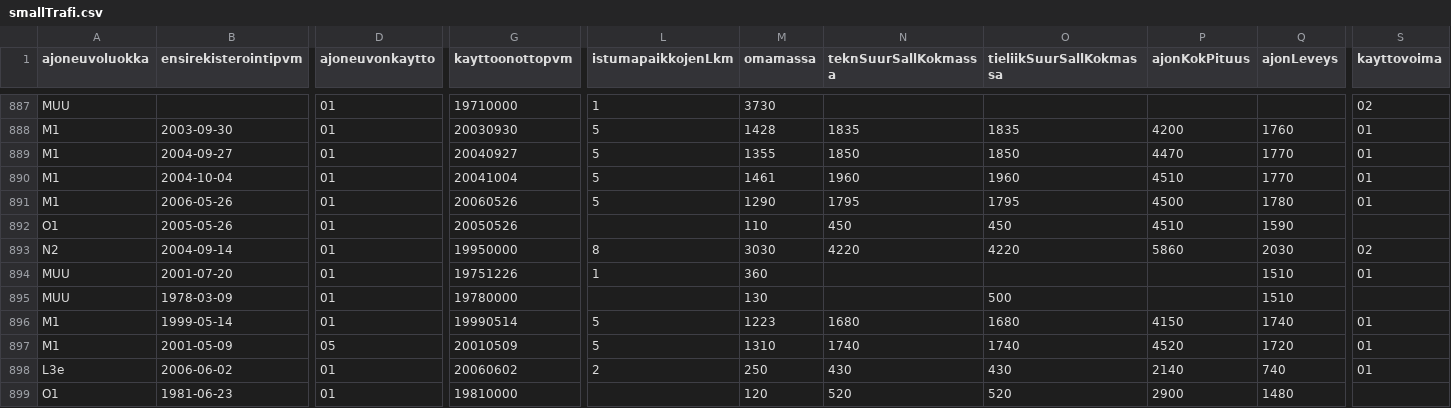
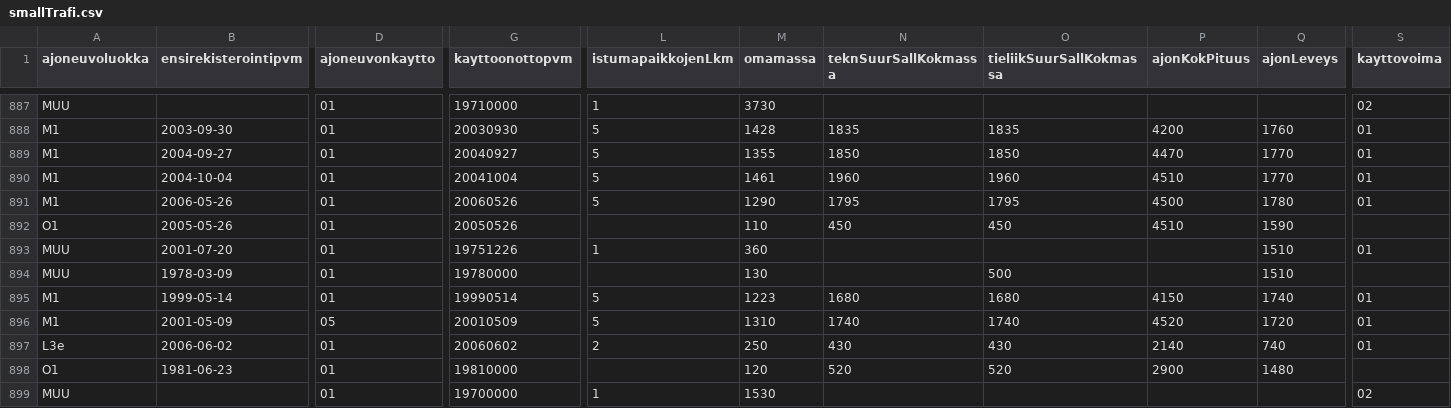
Before and after one commit to OssiB/hadoop-meetup, a CSV file: src/main/resources/trafi/smallTrafi.csv, drawn as a sheet; only a part is shown, gaps mark what is left out; the shorter side is filled out with more unchanged rows; rows hold the shown columns only; the diff names each change by its address in the sheet, - before the commit and + after, or states it on an @@ line.

Commit message:
Update smallTrafi.csv

```diff
--- a/src/main/resources/trafi/smallTrafi.csv
+++ b/src/main/resources/trafi/smallTrafi.csv
-row 893: N2 | 2004-09-14 | 01 | 19950000 | 8 | 3030 | 4220 | 4220 | 5860 | 2030 | 02
```
